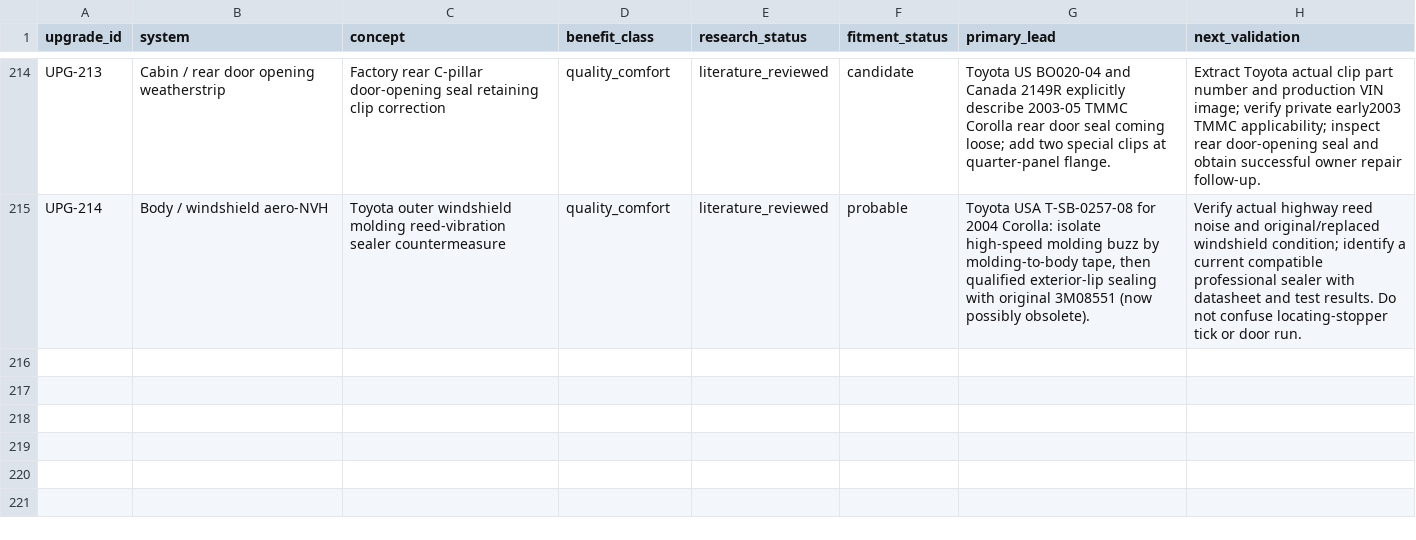
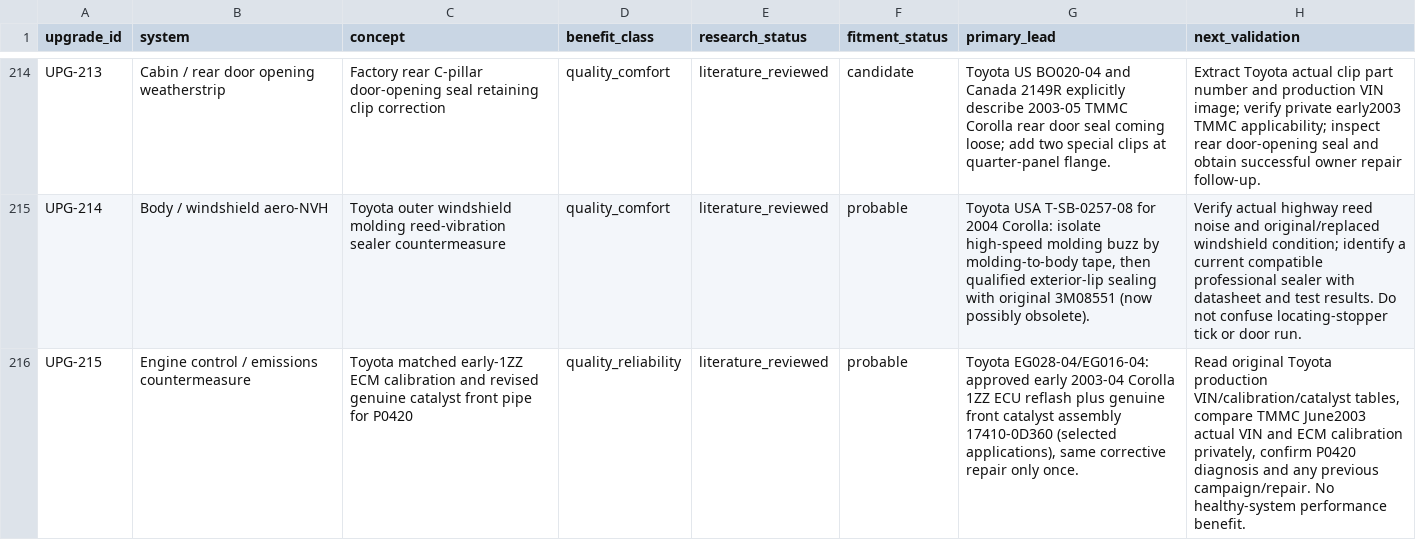
Before and after one commit to 79cbd8hmgj-wq/Felicity, a CSV file: database/upgrade_candidates.csv, drawn as a sheet; only a part is shown, gaps mark what is left out; the diff names each change by its address in the sheet, - before the commit and + after, or states it on an @@ line.

Commit message:
research: separate Toyota EG028-04 factory ECM and catalyst correction from aftermarket high-flow concept

```diff
--- a/database/upgrade_candidates.csv
+++ b/database/upgrade_candidates.csv
+row 216: UPG-215 | Engine control / emissions countermeasure | Toyota matched early-1ZZ ECM calibration and revised genuine catalyst front pipe for P0420 | quality_reliability | literature_reviewed | probable | Toyota EG028-04/EG016-04: approved early 2003-04 Corolla 1ZZ ECU reflash plus genuine front catalyst assembly 17410-0D360 (selected applications), same corrective repair only once. | Read original Toyota production VIN/calibration/catalyst tables, compare TMMC June2003 actual VIN and ECM calibration privately, confirm P0420 diagnosis and any previous campaign/repair. No healthy-system performance benefit.
```
